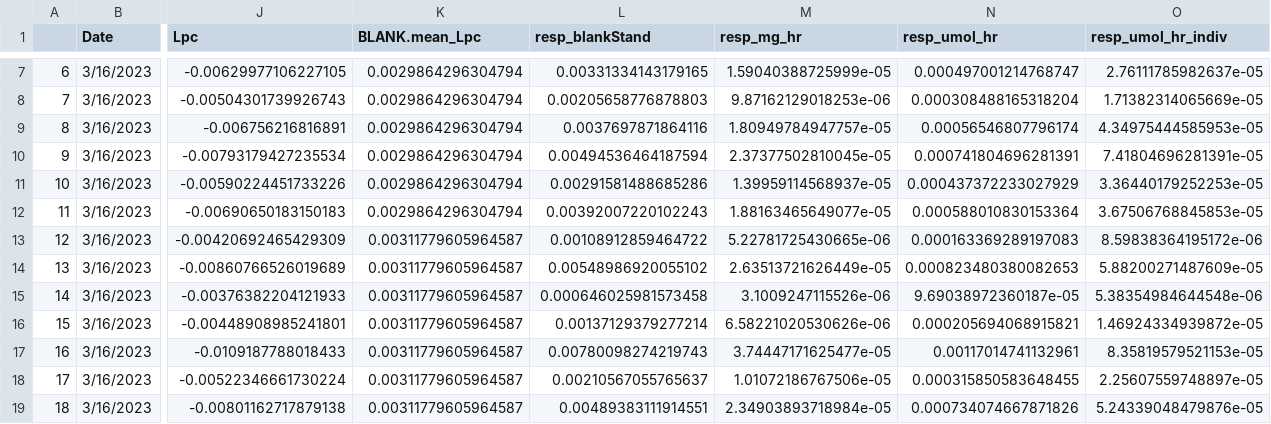
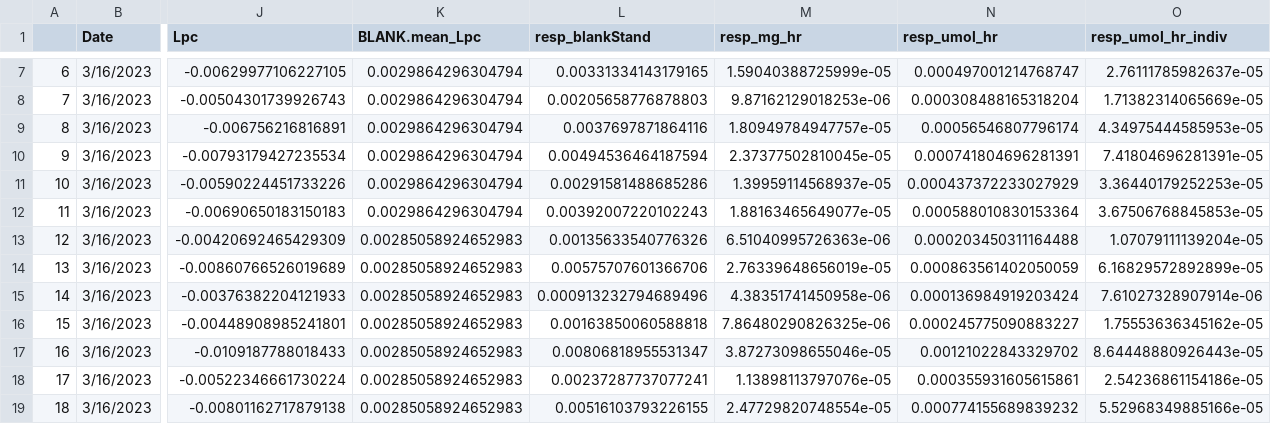
Before and after one commit to SamGurr/Airradians_parentXoffspring_OA, a CSV file: RAnalysis/Output/Respiration/RR_calc_raw.csv, drawn as a sheet; only a part is shown, gaps mark what is left out; the diff covers the shown part only; the diff names each change by its address in the sheet, - before the commit and + after, or states it on an @@ line.

Commit message:
resp calc update

```diff
--- a/RAnalysis/Output/Respiration/RR_calc_raw.csv
+++ b/RAnalysis/Output/Respiration/RR_calc_raw.csv
-K13:K19 (BLANK.mean_Lpc): 0.00311779605964587
+K13:K19 (BLANK.mean_Lpc): 0.00285058924652983
-L13 (resp_blankStand): 0.00108912859464722
+L13 (resp_blankStand): 0.00135633540776326
-M13 (resp_mg_hr): 5.22781725430665e-06
+M13 (resp_mg_hr): 6.51040995726363e-06
-N13 (resp_umol_hr): 0.000163369289197083
+N13 (resp_umol_hr): 0.000203450311164488
-O13 (resp_umol_hr_indiv): 8.59838364195172e-06
+O13 (resp_umol_hr_indiv): 1.07079111139204e-05
-L14 (resp_blankStand): 0.00548986920055102
+L14 (resp_blankStand): 0.00575707601366706
-M14 (resp_mg_hr): 2.63513721626449e-05
+M14 (resp_mg_hr): 2.76339648656019e-05
-N14 (resp_umol_hr): 0.000823480380082653
+N14 (resp_umol_hr): 0.000863561402050059
-O14 (resp_umol_hr_indiv): 5.88200271487609e-05
+O14 (resp_umol_hr_indiv): 6.16829572892899e-05
-L15 (resp_blankStand): 0.000646025981573458
+L15 (resp_blankStand): 0.000913232794689496
-M15 (resp_mg_hr): 3.1009247115526e-06
+M15 (resp_mg_hr): 4.38351741450958e-06
-N15 (resp_umol_hr): 9.69038972360187e-05
+N15 (resp_umol_hr): 0.000136984919203424
-O15 (resp_umol_hr_indiv): 5.38354984644548e-06
+O15 (resp_umol_hr_indiv): 7.61027328907914e-06
-L16 (resp_blankStand): 0.00137129379277214
+L16 (resp_blankStand): 0.00163850060588818
-M16 (resp_mg_hr): 6.58221020530626e-06
+M16 (resp_mg_hr): 7.86480290826325e-06
-N16 (resp_umol_hr): 0.000205694068915821
+N16 (resp_umol_hr): 0.000245775090883227
-O16 (resp_umol_hr_indiv): 1.46924334939872e-05
+O16 (resp_umol_hr_indiv): 1.75553636345162e-05
-L17 (resp_blankStand): 0.00780098274219743
+L17 (resp_blankStand): 0.00806818955531347
-M17 (resp_mg_hr): 3.74447171625477e-05
+M17 (resp_mg_hr): 3.87273098655046e-05
-N17 (resp_umol_hr): 0.00117014741132961
+N17 (resp_umol_hr): 0.00121022843329702
-O17 (resp_umol_hr_indiv): 8.35819579521153e-05
+O17 (resp_umol_hr_indiv): 8.64448880926443e-05
-L18 (resp_blankStand): 0.00210567055765637
+L18 (resp_blankStand): 0.00237287737077241
-M18 (resp_mg_hr): 1.01072186767506e-05
+M18 (resp_mg_hr): 1.13898113797076e-05
-N18 (resp_umol_hr): 0.000315850583648455
+N18 (resp_umol_hr): 0.000355931605615861
-O18 (resp_umol_hr_indiv): 2.25607559748897e-05
+O18 (resp_umol_hr_indiv): 2.54236861154186e-05
-L19 (resp_blankStand): 0.00489383111914551
+L19 (resp_blankStand): 0.00516103793226155
-M19 (resp_mg_hr): 2.34903893718984e-05
+M19 (resp_mg_hr): 2.47729820748554e-05
-N19 (resp_umol_hr): 0.000734074667871826
+N19 (resp_umol_hr): 0.000774155689839232
-O19 (resp_umol_hr_indiv): 5.24339048479876e-05
+O19 (resp_umol_hr_indiv): 5.52968349885166e-05
```
Also changed, not shown: 20 edited cells elsewhere in this file, RAnalysis/Output/Respiration/RR_bad_data.csv, RAnalysis/Output/Respiration/RR_blanks_means.csv, 2 other files.
